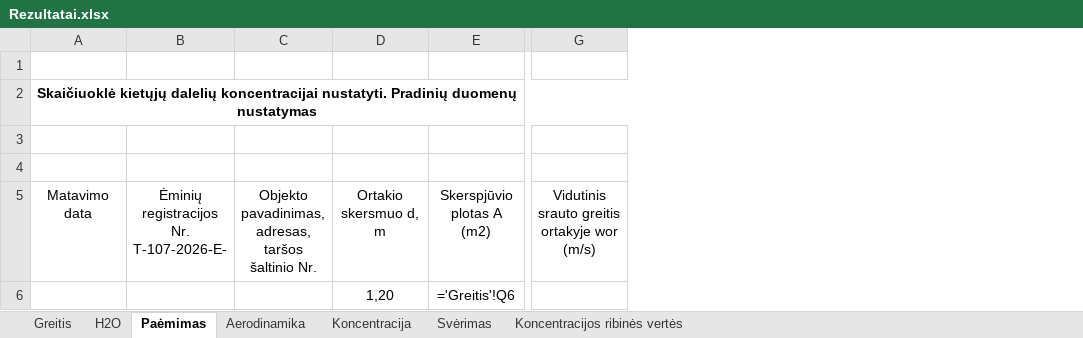
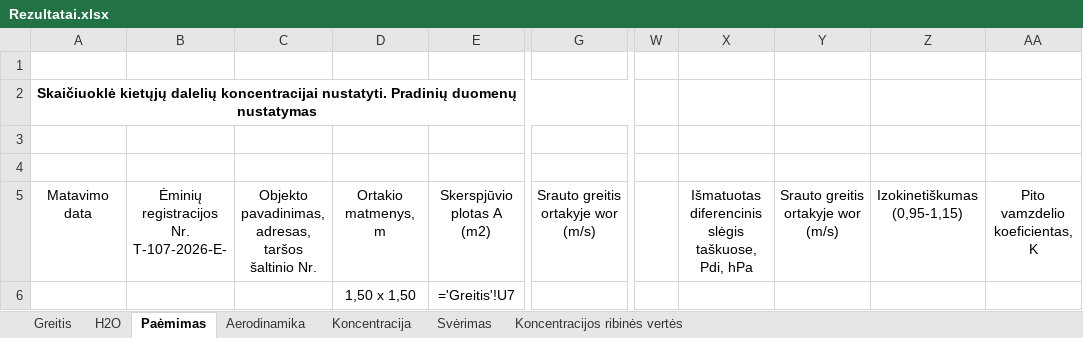
Before and after one commit to TomasVilkickas/Skaiciavimai, an Excel workbook: Rezultatai.xlsx, sheet Paėmimas, drawn as a sheet; only a part is shown, gaps mark what is left out; values as stored, in another font and other column widths than the file's, no borders; formulas without a stored value are shown as written; removed rows and columns are numbered as before the commit, all else as after; the diff names each change by its address in the sheet, - before the commit and + after, or states it on an @@ line.

Commit message:
Pakeitimai lape Paėmimas

```diff
--- a/Rezultatai.xlsx (sheet Paėmimas)
+++ b/Rezultatai.xlsx (sheet Paėmimas)
-column D, rows 5-6: Ortakio skersmuo d, m | 1,20
+column D, rows 5-6: Ortakio matmenys, m | 1,50 x 1,50
-column G, row 5: Vidutinis srauto greitis ortakyje wor (m/s)
+column G, row 5: Srauto greitis ortakyje wor (m/s)
+column W, empty
+column X, row 5: Išmatuotas diferencinis slėgis taškuose, Pdi, hPa
+column Y, row 5: Srauto greitis ortakyje wor (m/s)
+column Z, row 5: Izokinetiškumas (0,95-1,15)
+column AA, row 5: Pito vamzdelio koeficientas, K
-E6: ='Greitis'!Q6
+E6: ='Greitis'!U7
```
Also changed, not shown: sheet Greitis, sheet Svėrimas, 6 other files.
